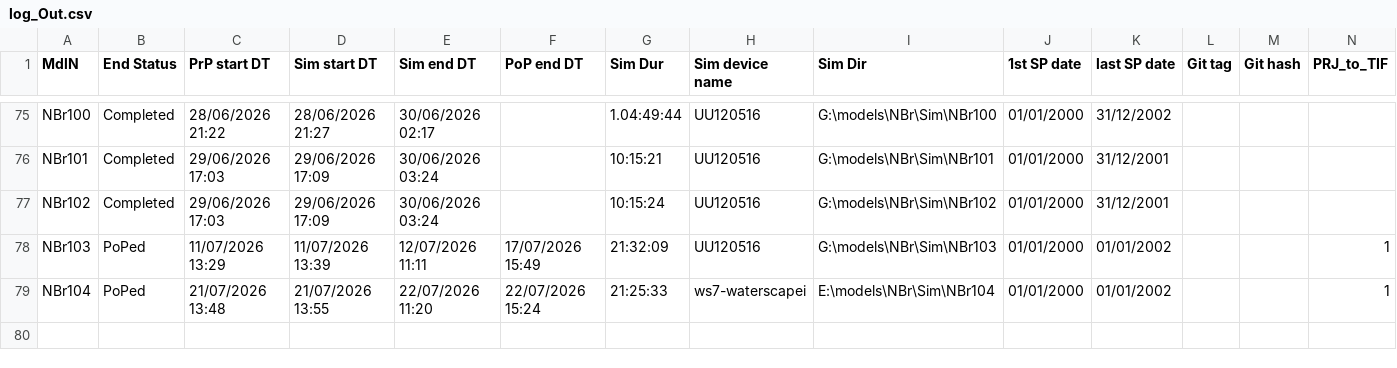
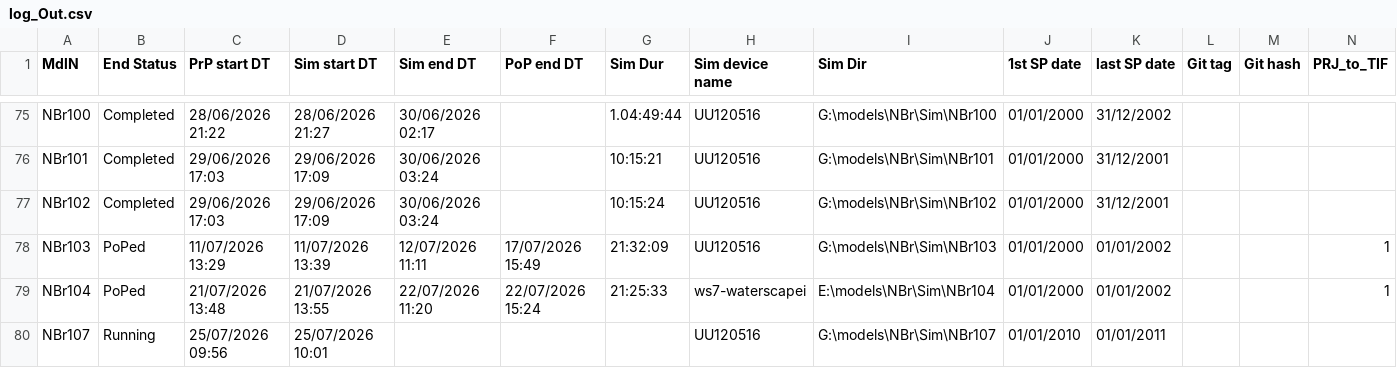
Before and after one commit to Ydrolog/WS_Mdl, a CSV file: Mng/log_Out.csv, drawn as a sheet; only a part is shown, gaps mark what is left out; rows hold the shown columns only; the diff names each change by its address in the sheet, - before the commit and + after, or states it on an @@ line.

Commit message:
NBr107 started

```diff
--- a/Mng/log_Out.csv
+++ b/Mng/log_Out.csv
+row 80: NBr107 | Running | 25/07/2026 09:56 | 25/07/2026 10:01 |  |  |  | UU120516 | G:\models\NBr\Sim\NBr107 | 01/01/2010 | 01/01/2011
```
Also changed, not shown: 10 other files.
